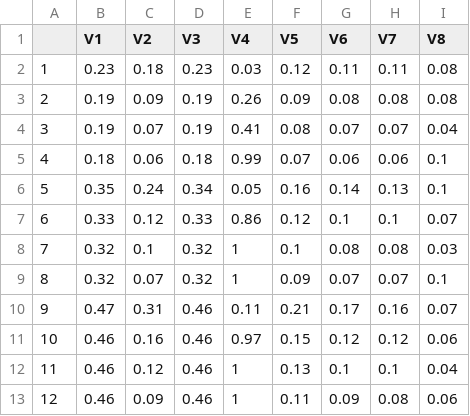
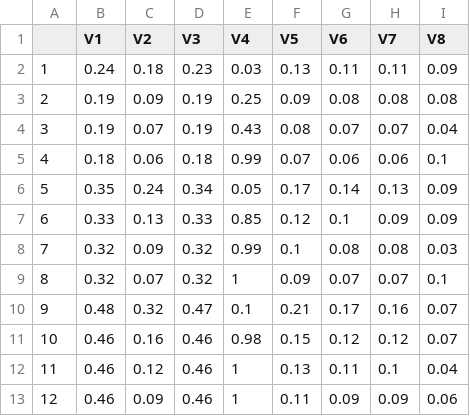
Before and after one commit to vsemenova/doubleml4bounds, a CSV file: Tables/MainTable.csv, drawn as a sheet.

```diff
--- a/Tables/MainTable.csv
+++ b/Tables/MainTable.csv
@@ -1,13 +1,13 @@
 "","V1","V2","V3","V4","V5","V6","V7","V8"
-"1",0.23,0.18,0.23,0.03,0.12,0.11,0.11,0.08
-"2",0.19,0.09,0.19,0.26,0.09,0.08,0.08,0.08
-"3",0.19,0.07,0.19,0.41,0.08,0.07,0.07,0.04
+"1",0.24,0.18,0.23,0.03,0.13,0.11,0.11,0.09
+"2",0.19,0.09,0.19,0.25,0.09,0.08,0.08,0.08
+"3",0.19,0.07,0.19,0.43,0.08,0.07,0.07,0.04
 "4",0.18,0.06,0.18,0.99,0.07,0.06,0.06,0.1
-"5",0.35,0.24,0.34,0.05,0.16,0.14,0.13,0.1
-"6",0.33,0.12,0.33,0.86,0.12,0.1,0.1,0.07
-"7",0.32,0.1,0.32,1,0.1,0.08,0.08,0.03
+"5",0.35,0.24,0.34,0.05,0.17,0.14,0.13,0.09
+"6",0.33,0.13,0.33,0.85,0.12,0.1,0.09,0.09
+"7",0.32,0.09,0.32,0.99,0.1,0.08,0.08,0.03
 "8",0.32,0.07,0.32,1,0.09,0.07,0.07,0.1
-"9",0.47,0.31,0.46,0.11,0.21,0.17,0.16,0.07
-"10",0.46,0.16,0.46,0.97,0.15,0.12,0.12,0.06
-"11",0.46,0.12,0.46,1,0.13,0.1,0.1,0.04
-"12",0.46,0.09,0.46,1,0.11,0.09,0.08,0.06
+"9",0.48,0.32,0.47,0.1,0.21,0.17,0.16,0.07
+"10",0.46,0.16,0.46,0.98,0.15,0.12,0.12,0.07
+"11",0.46,0.12,0.46,1,0.13,0.11,0.1,0.04
+"12",0.46,0.09,0.46,1,0.11,0.09,0.09,0.06
```
Also changed, not shown: Tables/Table_lasso1.csv, Tables/Table_lasso_nonortho.csv, 19 other files.
